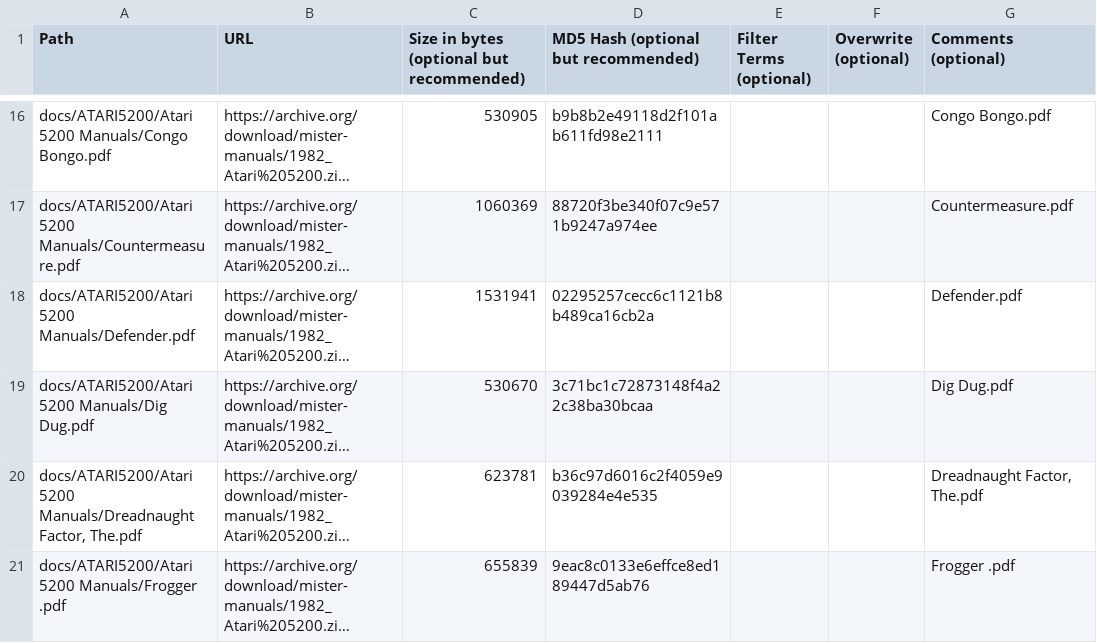
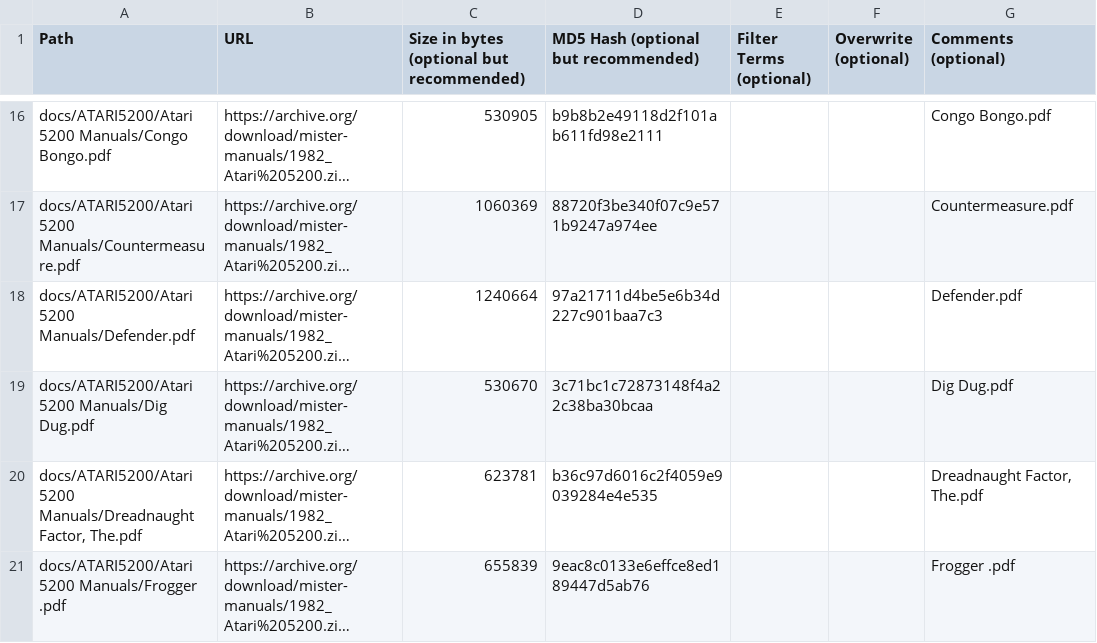
Before and after one commit to ajgowans/manualsdb-atari5200, a CSV file: external_files.csv, drawn as a sheet; only a part is shown, gaps mark what is left out; long unchanged cells end in …; the diff names each change by its address in the sheet, - before the commit and + after, or states it on an @@ line.

Commit message:
Update external_files.csv

```diff
--- a/external_files.csv
+++ b/external_files.csv
-C18: 1531941
+C18: 1240664
-D18: 02295257cecc6c1121b8b489ca16cb2a
+D18: 97a21711d4be5e6b34d227c901baa7c3
```
